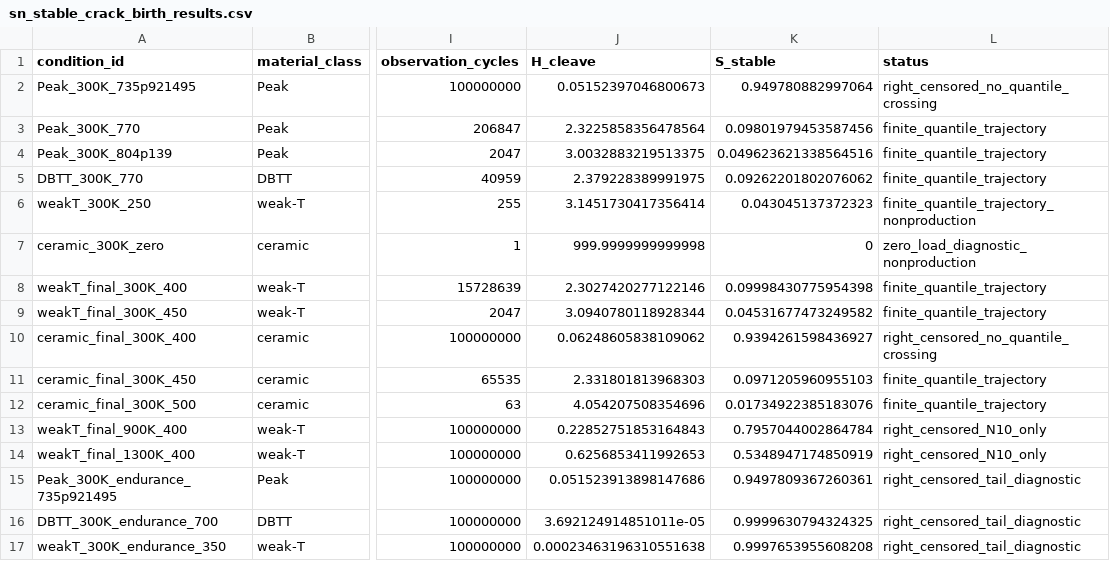
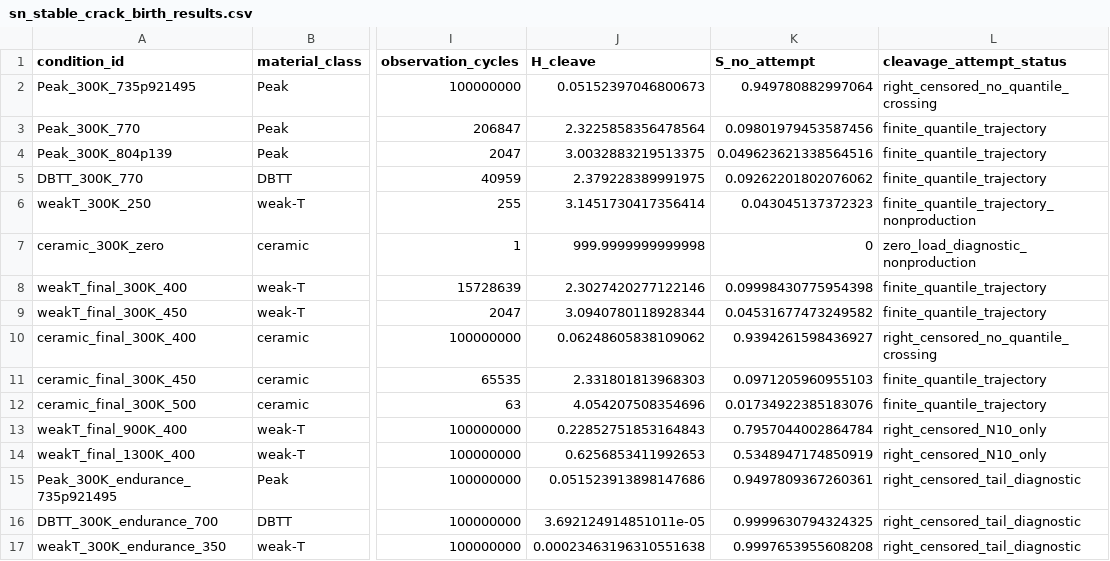
Before and after one commit to ukaiiaku-maker/Stateful_kitagawa_dadN, a CSV file: runs/sn_v9_canonical_four_class/sn_stable_crack_birth_results.csv, drawn as a sheet; only a part is shown, gaps mark what is left out; the diff names each change by its address in the sheet, - before the commit and + after, or states it on an @@ line.

```diff
--- a/runs/sn_v9_canonical_four_class/sn_stable_crack_birth_results.csv
+++ b/runs/sn_v9_canonical_four_class/sn_stable_crack_birth_results.csv
-K1: S_stable
+K1: S_no_attempt
-L1: status
+L1: cleavage_attempt_status
```
Also changed, not shown: runs/sn_v9_canonical_four_class/300K_endurance_tail_summary.csv, runs/sn_v9_canonical_four_class/survival_results.csv, 10 other files.
